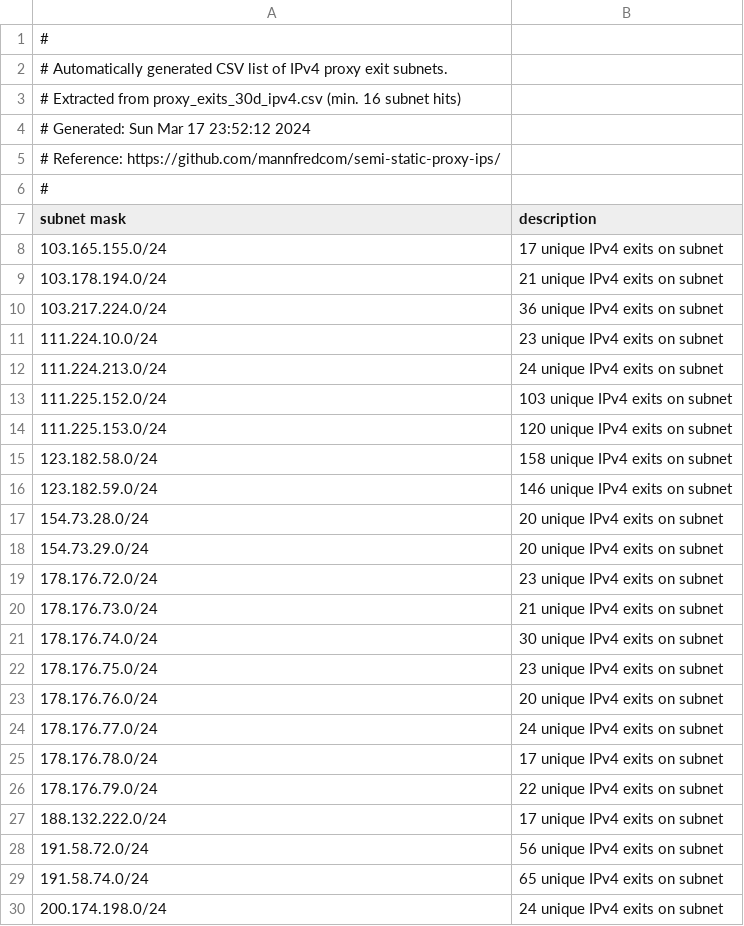
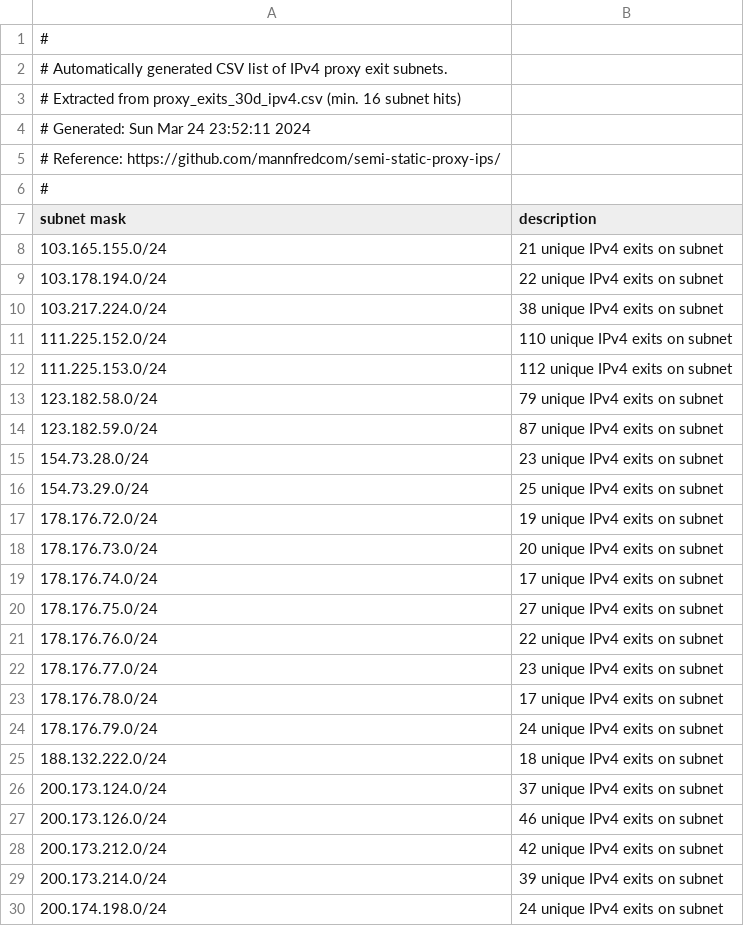
Before and after one commit to mannfredcom/semi-static-proxy-ips, a CSV file: proxy_subnets_30d_ipv4.csv, drawn as a sheet; only a part is shown; the diff covers the shown part only.

```diff
--- a/proxy_subnets_30d_ipv4.csv
+++ b/proxy_subnets_30d_ipv4.csv
@@ -3,3 +3,3 @@
 # Extracted from proxy_exits_30d_ipv4.csv (min. 16 subnet hits)
-# Generated: Sun Mar 17 23:52:12 2024
+# Generated: Sun Mar 24 23:52:11 2024
 # Reference: https://github.com/mannfredcom/semi-static-proxy-ips/
@@ -7,24 +7,24 @@
 subnet mask,description
-103.165.155.0/24,17 unique IPv4 exits on subnet
-103.178.194.0/24,21 unique IPv4 exits on subnet
-103.217.224.0/24,36 unique IPv4 exits on subnet
-111.224.10.0/24,23 unique IPv4 exits on subnet
-111.224.213.0/24,24 unique IPv4 exits on subnet
-111.225.152.0/24,103 unique IPv4 exits on subnet
-111.225.153.0/24,120 unique IPv4 exits on subnet
-123.182.58.0/24,158 unique IPv4 exits on subnet
-123.182.59.0/24,146 unique IPv4 exits on subnet
-154.73.28.0/24,20 unique IPv4 exits on subnet
-154.73.29.0/24,20 unique IPv4 exits on subnet
-178.176.72.0/24,23 unique IPv4 exits on subnet
-178.176.73.0/24,21 unique IPv4 exits on subnet
-178.176.74.0/24,30 unique IPv4 exits on subnet
-178.176.75.0/24,23 unique IPv4 exits on subnet
-178.176.76.0/24,20 unique IPv4 exits on subnet
-178.176.77.0/24,24 unique IPv4 exits on subnet
+103.165.155.0/24,21 unique IPv4 exits on subnet
+103.178.194.0/24,22 unique IPv4 exits on subnet
+103.217.224.0/24,38 unique IPv4 exits on subnet
+111.225.152.0/24,110 unique IPv4 exits on subnet
+111.225.153.0/24,112 unique IPv4 exits on subnet
+123.182.58.0/24,79 unique IPv4 exits on subnet
+123.182.59.0/24,87 unique IPv4 exits on subnet
+154.73.28.0/24,23 unique IPv4 exits on subnet
+154.73.29.0/24,25 unique IPv4 exits on subnet
+178.176.72.0/24,19 unique IPv4 exits on subnet
+178.176.73.0/24,20 unique IPv4 exits on subnet
+178.176.74.0/24,17 unique IPv4 exits on subnet
+178.176.75.0/24,27 unique IPv4 exits on subnet
+178.176.76.0/24,22 unique IPv4 exits on subnet
+178.176.77.0/24,23 unique IPv4 exits on subnet
 178.176.78.0/24,17 unique IPv4 exits on subnet
-178.176.79.0/24,22 unique IPv4 exits on subnet
-188.132.222.0/24,17 unique IPv4 exits on subnet
-191.58.72.0/24,56 unique IPv4 exits on subnet
-191.58.74.0/24,65 unique IPv4 exits on subnet
+178.176.79.0/24,24 unique IPv4 exits on subnet
+188.132.222.0/24,18 unique IPv4 exits on subnet
+200.173.124.0/24,37 unique IPv4 exits on subnet
+200.173.126.0/24,46 unique IPv4 exits on subnet
+200.173.212.0/24,42 unique IPv4 exits on subnet
+200.173.214.0/24,39 unique IPv4 exits on subnet
 200.174.198.0/24,24 unique IPv4 exits on subnet
```
Also changed, not shown: 9 added rows, 1 removed row and 15 edited cells elsewhere in this file, proxy_exits_30d_ipv6.csv, proxy_exits_7d_ipv6.csv, 8 other files.
